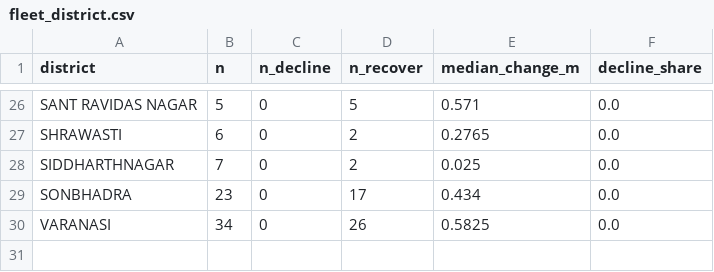
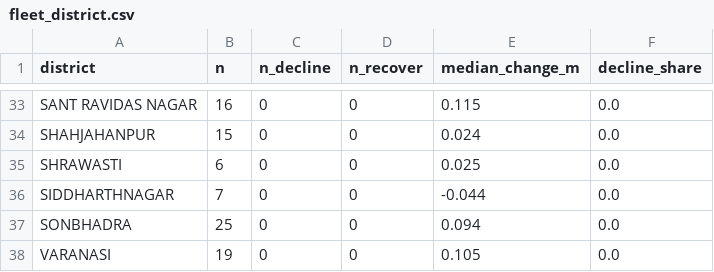
Before and after one commit to JellyFishJuggler/AQUIS, a CSV file: ml/outputs/fleet_district.csv, drawn as a sheet; only a part is shown, gaps mark what is left out; addresses are those after the commit; the diff covers the shown part only; the diff names each change by its address in the sheet, - before the commit and + after, or states it on an @@ line.

```diff
--- a/ml/outputs/fleet_district.csv
+++ b/ml/outputs/fleet_district.csv
-B33 (n): 5
+B33 (n): 16
-D33 (n_recover): 5
+D33 (n_recover): 0
-E33 (median_change_m): 0.571
+E33 (median_change_m): 0.115
+row 34: SHAHJAHANPUR | 15 | 0 | 0 | 0.024 | 0.0
-D35:D36 (n_recover): 2
+D35:D36 (n_recover): 0
-E35 (median_change_m): 0.2765
+E35 (median_change_m): 0.025
-E36 (median_change_m): 0.025
+E36 (median_change_m): -0.044
-B37 (n): 23
+B37 (n): 25
-D37 (n_recover): 17
+D37 (n_recover): 0
-E37 (median_change_m): 0.434
+E37 (median_change_m): 0.094
-B38 (n): 34
+B38 (n): 19
-D38 (n_recover): 26
+D38 (n_recover): 0
-E38 (median_change_m): 0.5825
+E38 (median_change_m): 0.105
```
Also changed, not shown: 8 added rows, 1 removed row and 54 edited cells elsewhere in this file, ml/data/meta/assoc_river_level.csv, ml/outputs/eval_by_district.csv, 40 other files.
